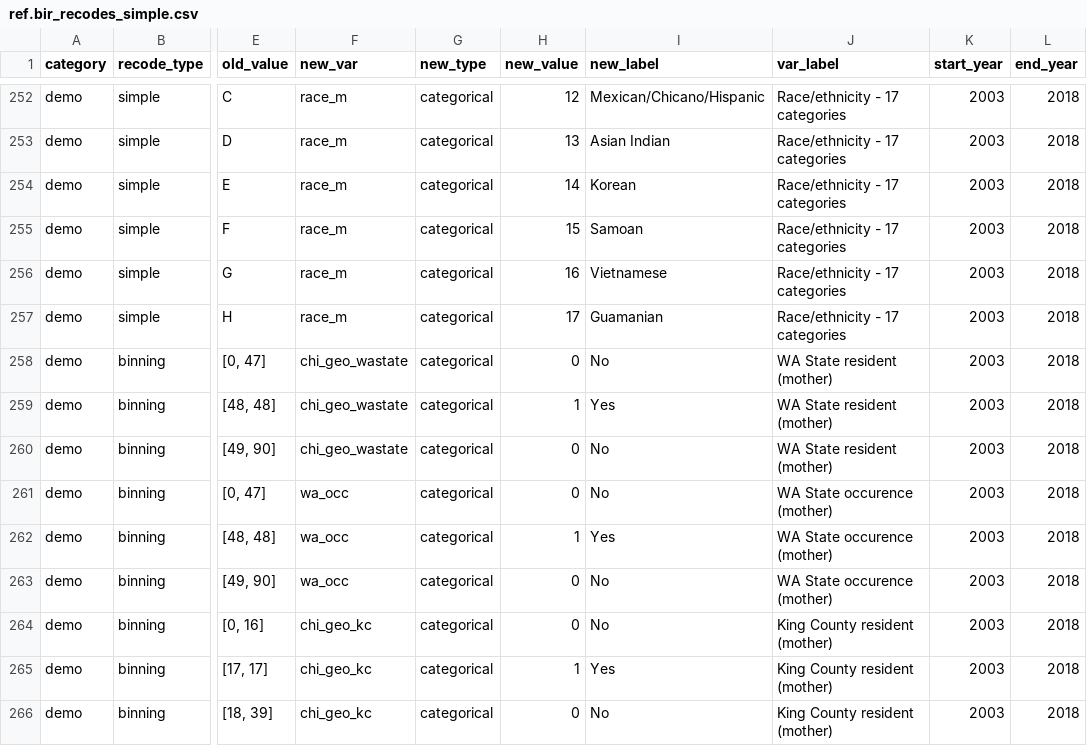
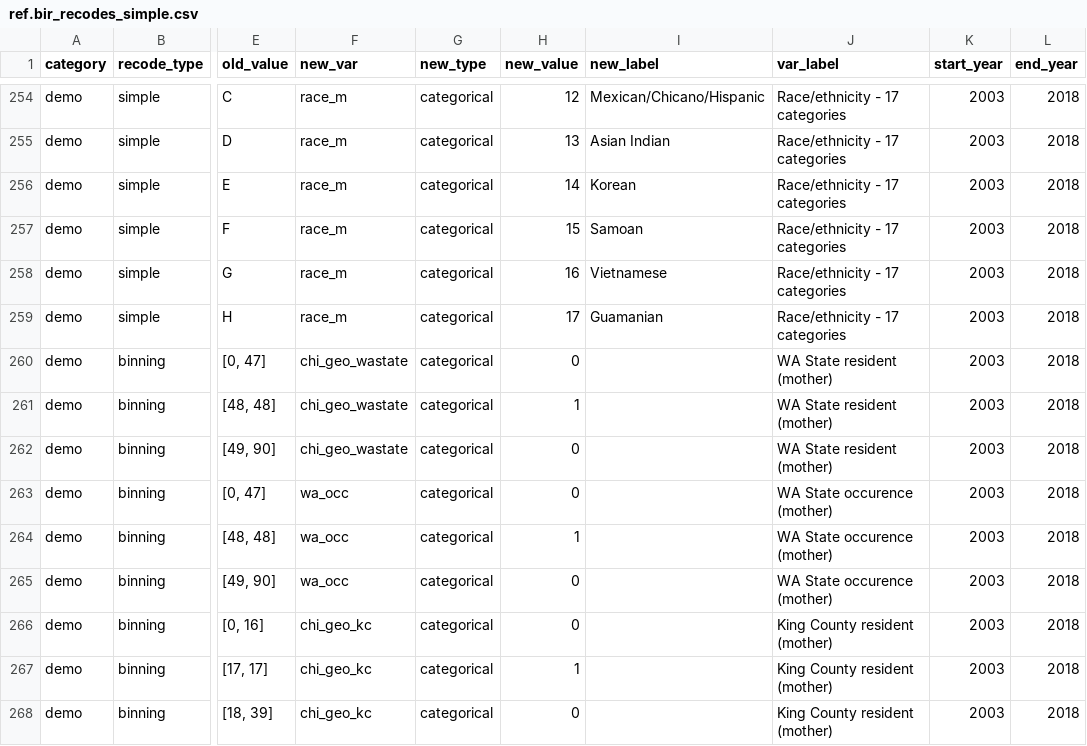
Before and after one commit to jfontestad/DOHdata, a CSV file: ETL/birth/ref/ref.bir_recodes_simple.csv, drawn as a sheet; only a part is shown, gaps mark what is left out; addresses are those after the commit; the diff covers the shown part only; the diff names each change by its address in the sheet, - before the commit and + after, or states it on an @@ line.

```diff
--- a/ETL/birth/ref/ref.bir_recodes_simple.csv
+++ b/ETL/birth/ref/ref.bir_recodes_simple.csv
-I260 (new_label): No
+I260 (new_label): (empty)
-I261 (new_label): Yes
+I261 (new_label): (empty)
-I262:I263 (new_label): No
+I262:I263 (new_label): (empty)
-I264 (new_label): Yes
+I264 (new_label): (empty)
-I265:I266 (new_label): No
+I265:I266 (new_label): (empty)
-I267 (new_label): Yes
+I267 (new_label): (empty)
-I268 (new_label): No
+I268 (new_label): (empty)
```
Also changed, not shown: 2 added rows and 71 edited cells elsewhere in this file.
